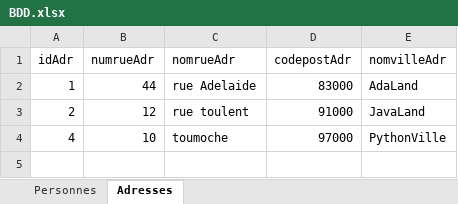
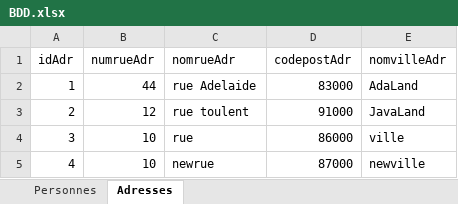
Before and after one commit to Max51999/Projet_Memory, an Excel workbook: Ressources-Tp-DAO/CarnetAdressesDAO/carnetadr_bdd/BDD.xlsx, sheet Adresses, drawn as a sheet; values as stored, in another font and other column widths than the file's, no borders; addresses are those after the commit; the diff names each change by its address in the sheet, - before the commit and + after, or states it on an @@ line.

Commit message:
Fin carnet d'adresses DAO

```diff
--- a/Ressources-Tp-DAO/CarnetAdressesDAO/carnetadr_bdd/BDD.xlsx (sheet Adresses)
+++ b/Ressources-Tp-DAO/CarnetAdressesDAO/carnetadr_bdd/BDD.xlsx (sheet Adresses)
+row 4: 3 | 10 | rue | 86000 | ville
-C5 (nomrueAdr): toumoche
+C5 (nomrueAdr): newrue
-D5 (codepostAdr): 97000
+D5 (codepostAdr): 87000
-E5 (nomvilleAdr): PythonVille
+E5 (nomvilleAdr): newville
```
Also changed, not shown: sheet Personnes, 5 other files.
